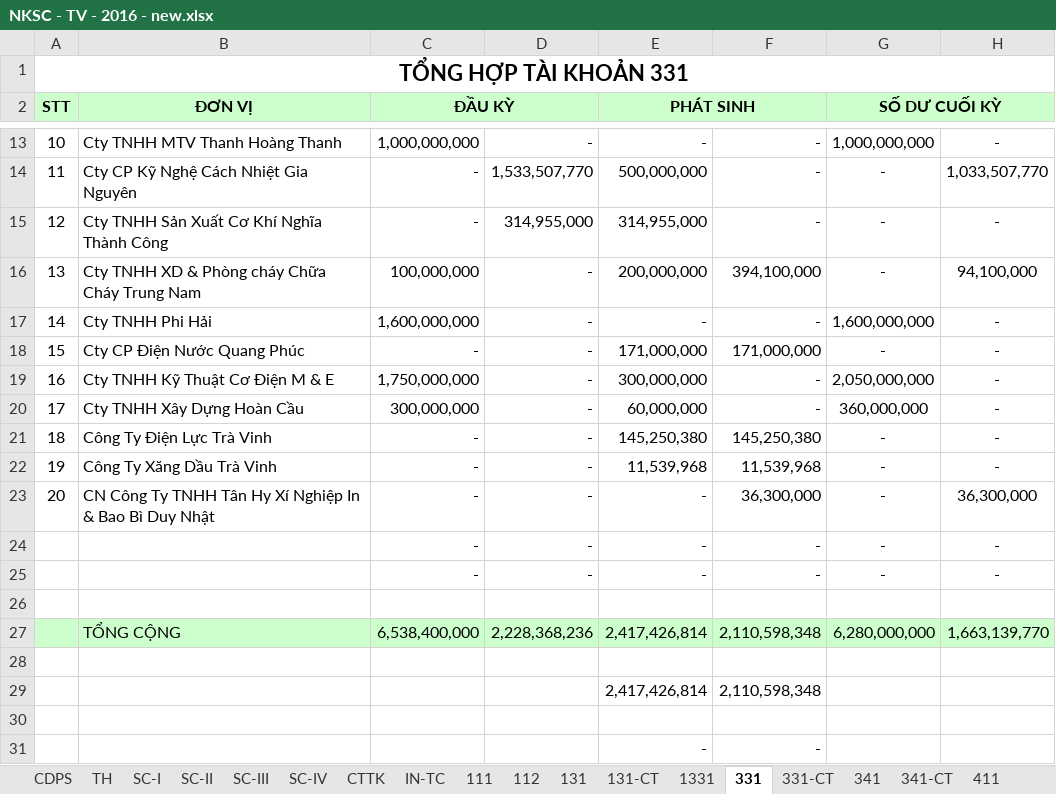
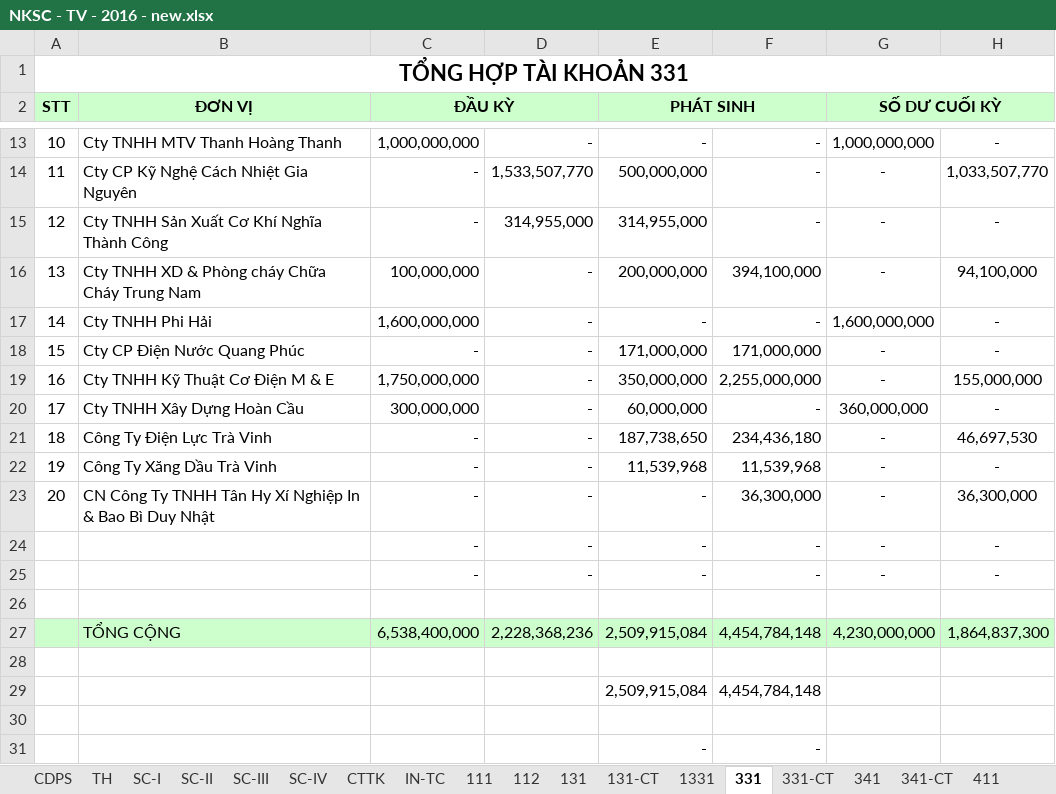
Before and after one commit to vuphuong11/02.KE-TOAN, an Excel workbook: SO SACH - TV/SO SACH/2016/NKSC - TV - 2016 - new.xlsx, sheet 331, drawn as a sheet; only a part is shown, gaps mark what is left out; values as stored, in another font and other column widths than the file's, no borders; removed rows and columns are numbered as before the commit, all else as after; the diff names each change by its address in the sheet, - before the commit and + after, or states it on an @@ line.

```diff
--- a/SO SACH - TV/SO SACH/2016/NKSC - TV - 2016 - new.xlsx (sheet 331)
+++ b/SO SACH - TV/SO SACH/2016/NKSC - TV - 2016 - new.xlsx (sheet 331)
-E19 (PHÁT SINH): 300,000,000
+E19 (PHÁT SINH): 350,000,000
-F19: -
+F19: 2,255,000,000
-G19 (SỐ DƯ CUỐI KỲ): 2,050,000,000
+G19 (SỐ DƯ CUỐI KỲ): -
-H19: -
+H19: 155,000,000
-E21 (PHÁT SINH): 145,250,380
+E21 (PHÁT SINH): 187,738,650
-F21: 145,250,380
+F21: 234,436,180
-H21: -
+H21: 46,697,530
-row 27:  | TỔNG CỘNG | 6,538,400,000 | 2,228,368,236 | 2,417,426,814 | 2,110,598,348 | 6,280,000,000 | 1,663,139,770
+row 27:  | TỔNG CỘNG | 6,538,400,000 | 2,228,368,236 | 2,509,915,084 | 4,454,784,148 | 4,230,000,000 | 1,864,837,300
-row 29:  |  |  |  | 2,417,426,814 | 2,110,598,348
+row 29:  |  |  |  | 2,509,915,084 | 4,454,784,148
```
Also changed, not shown: sheet TH, sheet 331-CT, sheet SC-III, sheet 111, sheet CDPS, sheet CTTK, 4 more sheets, formulas that keep their value, hidden cells, CONG NO/CONG NO 2016/CN Tổng hợp.xlsx, CONG NO/CONG NO 2016/Cong no NL ca.xlsx, 35 other files.
